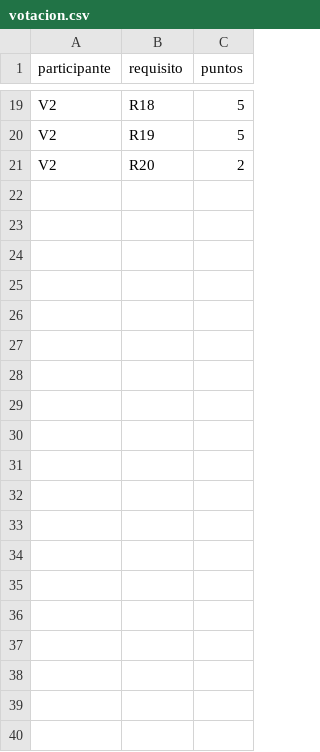
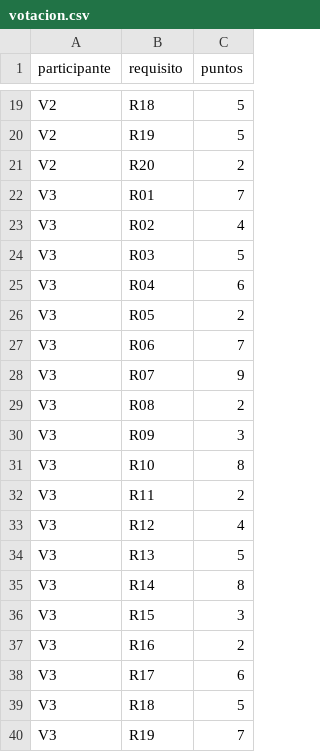
Before and after one commit to Roselyn15/ISR401-SanchezRoselyn, a CSV file: TA-IND-02/datos/votacion.csv, drawn as a sheet; only a part is shown, gaps mark what is left out; the diff covers the shown part only.

Commit message:
Añade boletas reales V3 y V4 de 100 puntos cada una

```diff
--- a/TA-IND-02/datos/votacion.csv
+++ b/TA-IND-02/datos/votacion.csv
@@ -21 +21,20 @@ V2,R19,5
 V2,R20,2
+V3,R01,7
+V3,R02,4
+V3,R03,5
+V3,R04,6
+V3,R05,2
+V3,R06,7
+V3,R07,9
+V3,R08,2
+V3,R09,3
+V3,R10,8
+V3,R11,2
+V3,R12,4
+V3,R13,5
+V3,R14,8
+V3,R15,3
+V3,R16,2
+V3,R17,6
+V3,R18,5
+V3,R19,7
```
Also changed, not shown: 21 added rows elsewhere in this file.
